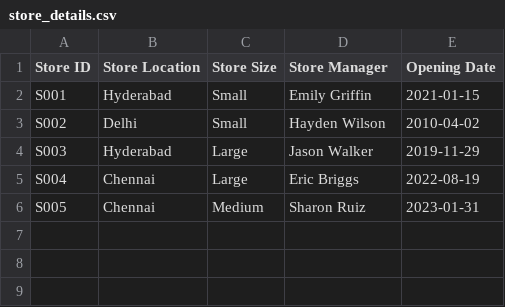
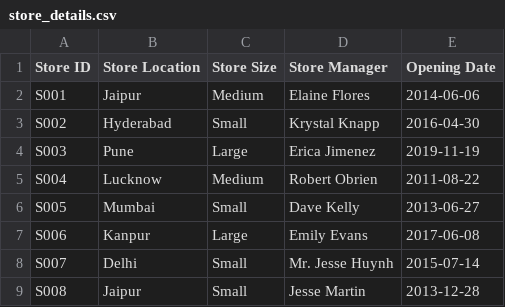
Before and after one commit to narendra903/Retail_Sales, a CSV file: sales_date_dashboard/store_details.csv, drawn as a sheet.

```diff
--- a/sales_date_dashboard/store_details.csv
+++ b/sales_date_dashboard/store_details.csv
@@ -1,6 +1,9 @@
 Store ID,Store Location,Store Size,Store Manager,Opening Date
-S001,Hyderabad,Small,Emily Griffin,2021-01-15
-S002,Delhi,Small,Hayden Wilson,2010-04-02
-S003,Hyderabad,Large,Jason Walker,2019-11-29
-S004,Chennai,Large,Eric Briggs,2022-08-19
-S005,Chennai,Medium,Sharon Ruiz,2023-01-31
+S001,Jaipur,Medium,Elaine Flores,2014-06-06
+S002,Hyderabad,Small,Krystal Knapp,2016-04-30
+S003,Pune,Large,Erica Jimenez,2019-11-19
+S004,Lucknow,Medium,Robert Obrien,2011-08-22
+S005,Mumbai,Small,Dave Kelly,2013-06-27
+S006,Kanpur,Large,Emily Evans,2017-06-08
+S007,Delhi,Small,Mr. Jesse Huynh,2015-07-14
+S008,Jaipur,Small,Jesse Martin,2013-12-28
```
Also changed, not shown: sales_date_dashboard/customers.csv, sales_date_dashboard/retail_sales_data.csv, 3 other files.
